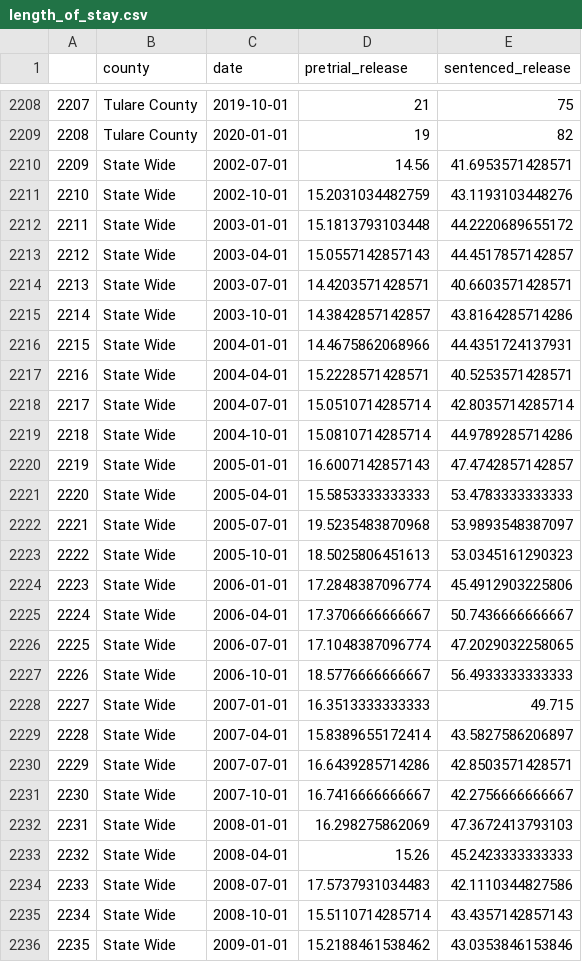
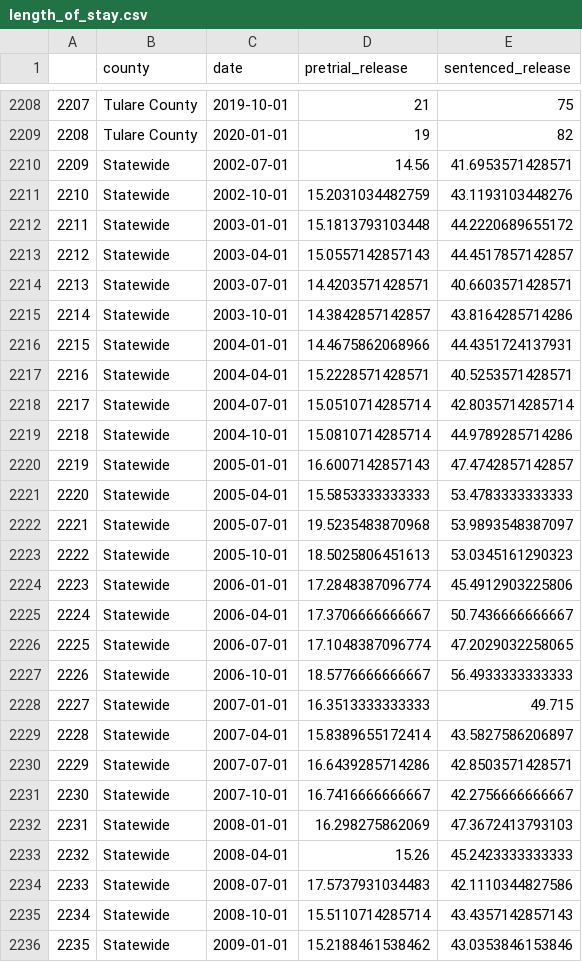
Before and after one commit to kalleyhuang/harnessing-data-from-nc-jails, a CSV file: app/length_of_stay.csv, drawn as a sheet; only a part is shown, gaps mark what is left out; the diff covers the shown part only.

```diff
--- a/app/length_of_stay.csv
+++ b/app/length_of_stay.csv
@@ -2209,28 +2209,28 @@
 "2208","Tulare County",2020-01-01,19,82
-"2209","State Wide",2002-07-01,14.56,41.6953571428571
-"2210","State Wide",2002-10-01,15.2031034482759,43.1193103448276
-"2211","State Wide",2003-01-01,15.1813793103448,44.2220689655172
-"2212","State Wide",2003-04-01,15.0557142857143,44.4517857142857
-"2213","State Wide",2003-07-01,14.4203571428571,40.6603571428571
-"2214","State Wide",2003-10-01,14.3842857142857,43.8164285714286
-"2215","State Wide",2004-01-01,14.4675862068966,44.4351724137931
-"2216","State Wide",2004-04-01,15.2228571428571,40.5253571428571
-"2217","State Wide",2004-07-01,15.0510714285714,42.8035714285714
-"2218","State Wide",2004-10-01,15.0810714285714,44.9789285714286
-"2219","State Wide",2005-01-01,16.6007142857143,47.4742857142857
-"2220","State Wide",2005-04-01,15.5853333333333,53.4783333333333
-"2221","State Wide",2005-07-01,19.5235483870968,53.9893548387097
-"2222","State Wide",2005-10-01,18.5025806451613,53.0345161290323
-"2223","State Wide",2006-01-01,17.2848387096774,45.4912903225806
-"2224","State Wide",2006-04-01,17.3706666666667,50.7436666666667
-"2225","State Wide",2006-07-01,17.1048387096774,47.2029032258065
-"2226","State Wide",2006-10-01,18.5776666666667,56.4933333333333
-"2227","State Wide",2007-01-01,16.3513333333333,49.715
-"2228","State Wide",2007-04-01,15.8389655172414,43.5827586206897
-"2229","State Wide",2007-07-01,16.6439285714286,42.8503571428571
-"2230","State Wide",2007-10-01,16.7416666666667,42.2756666666667
-"2231","State Wide",2008-01-01,16.298275862069,47.3672413793103
-"2232","State Wide",2008-04-01,15.26,45.2423333333333
-"2233","State Wide",2008-07-01,17.5737931034483,42.1110344827586
-"2234","State Wide",2008-10-01,15.5110714285714,43.4357142857143
-"2235","State Wide",2009-01-01,15.2188461538462,43.0353846153846
+"2209","Statewide",2002-07-01,14.56,41.6953571428571
+"2210","Statewide",2002-10-01,15.2031034482759,43.1193103448276
+"2211","Statewide",2003-01-01,15.1813793103448,44.2220689655172
+"2212","Statewide",2003-04-01,15.0557142857143,44.4517857142857
+"2213","Statewide",2003-07-01,14.4203571428571,40.6603571428571
+"2214","Statewide",2003-10-01,14.3842857142857,43.8164285714286
+"2215","Statewide",2004-01-01,14.4675862068966,44.4351724137931
+"2216","Statewide",2004-04-01,15.2228571428571,40.5253571428571
+"2217","Statewide",2004-07-01,15.0510714285714,42.8035714285714
+"2218","Statewide",2004-10-01,15.0810714285714,44.9789285714286
+"2219","Statewide",2005-01-01,16.6007142857143,47.4742857142857
+"2220","Statewide",2005-04-01,15.5853333333333,53.4783333333333
+"2221","Statewide",2005-07-01,19.5235483870968,53.9893548387097
+"2222","Statewide",2005-10-01,18.5025806451613,53.0345161290323
+"2223","Statewide",2006-01-01,17.2848387096774,45.4912903225806
+"2224","Statewide",2006-04-01,17.3706666666667,50.7436666666667
+"2225","Statewide",2006-07-01,17.1048387096774,47.2029032258065
+"2226","Statewide",2006-10-01,18.5776666666667,56.4933333333333
+"2227","Statewide",2007-01-01,16.3513333333333,49.715
+"2228","Statewide",2007-04-01,15.8389655172414,43.5827586206897
+"2229","Statewide",2007-07-01,16.6439285714286,42.8503571428571
+"2230","Statewide",2007-10-01,16.7416666666667,42.2756666666667
+"2231","Statewide",2008-01-01,16.298275862069,47.3672413793103
+"2232","Statewide",2008-04-01,15.26,45.2423333333333
+"2233","Statewide",2008-07-01,17.5737931034483,42.1110344827586
+"2234","Statewide",2008-10-01,15.5110714285714,43.4357142857143
+"2235","Statewide",2009-01-01,15.2188461538462,43.0353846153846
```
Also changed, not shown: 46 edited cells elsewhere in this file, app/population.csv, 2 other files.
